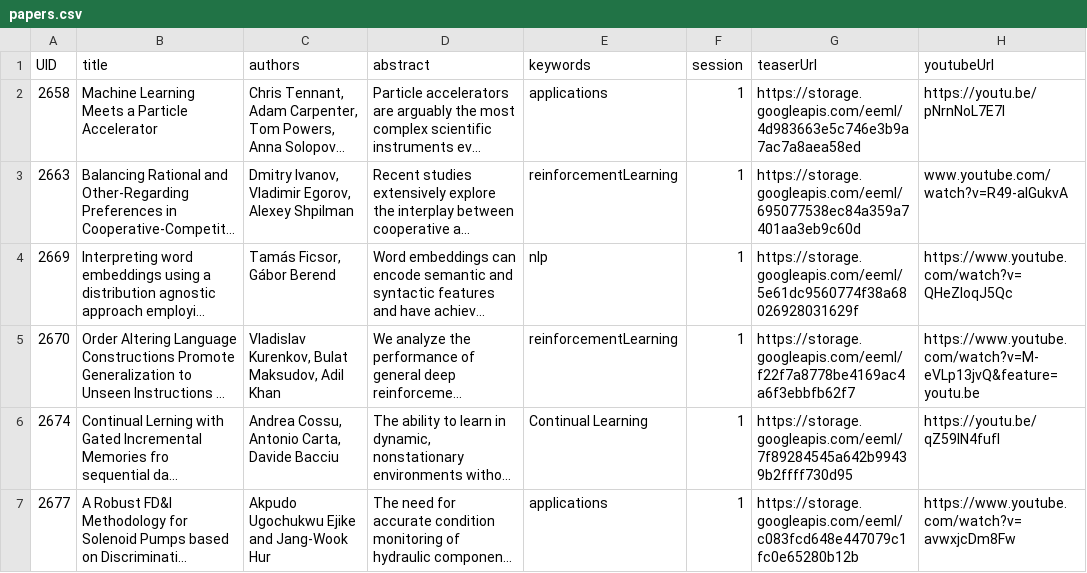
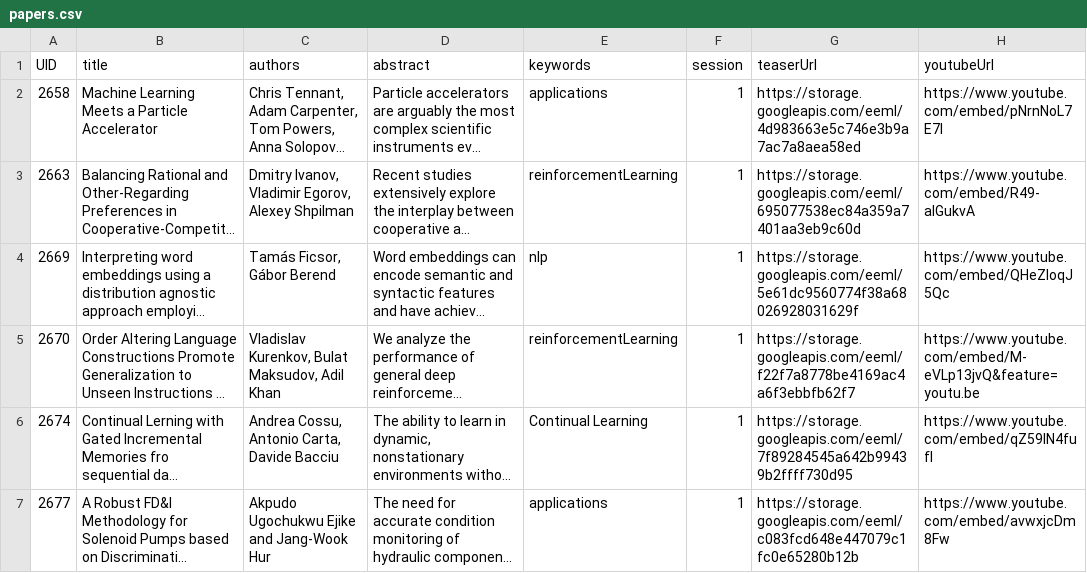
Before and after one commit to eemlcommunity/virtual-eeml2020, a CSV file: sitedata/papers.csv, drawn as a sheet; long unchanged cells end in …; the diff names each change by its address in the sheet, - before the commit and + after, or states it on an @@ line.

Commit message:
added youtube videos to papers

```diff
--- a/sitedata/papers.csv
+++ b/sitedata/papers.csv
-H2 (youtubeUrl): https://youtu.be/pNrnNoL7E7I
+H2 (youtubeUrl): https://www.youtube.com/embed/pNrnNoL7E7I
-H3 (youtubeUrl): www.youtube.com/watch?v=R49-aIGukvA
+H3 (youtubeUrl): https://www.youtube.com/embed/R49-aIGukvA
-H4 (youtubeUrl): https://www.youtube.com/watch?v=QHeZIoqJ5Qc
+H4 (youtubeUrl): https://www.youtube.com/embed/QHeZIoqJ5Qc
-H5 (youtubeUrl): https://www.youtube.com/watch?v=M-eVLp13jvQ&feature=youtu.be
+H5 (youtubeUrl): https://www.youtube.com/embed/M-eVLp13jvQ&feature=youtu.be
-H6 (youtubeUrl): https://youtu.be/qZ59IN4fufI
+H6 (youtubeUrl): https://www.youtube.com/embed/qZ59IN4fufI
-H7 (youtubeUrl): https://www.youtube.com/watch?v=avwxjcDm8Fw
+H7 (youtubeUrl): https://www.youtube.com/embed/avwxjcDm8Fw
```
Also changed, not shown: 1 other file.
